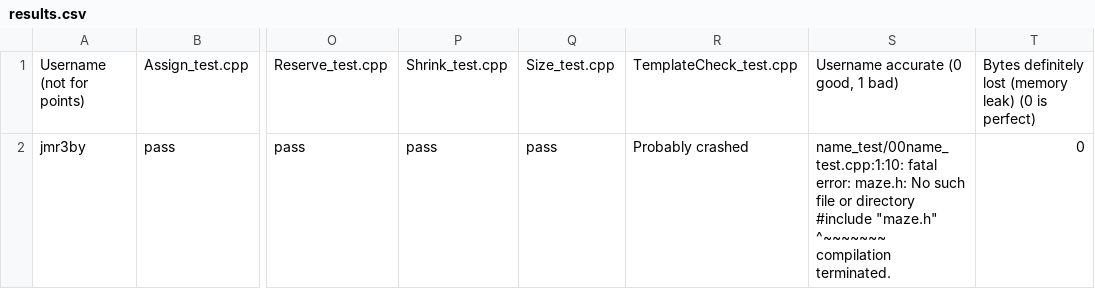
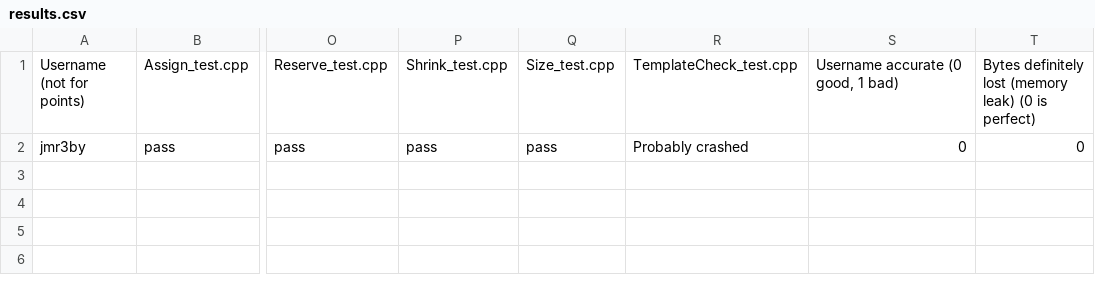
Before and after one commit to Jrice170/Vector-, a CSV file: results.csv, drawn as a sheet; only a part is shown, gaps mark what is left out; ↵ is a line break in a cell; the diff names each change by its address in the sheet, - before the commit and + after, or states it on an @@ line.

Commit message:
added regrade results

```diff
--- a/results.csv
+++ b/results.csv
-S2: name_test/00name_test.cpp:1:10: fatal error: maze.h: No such file or directory ↵ #include "maze.h" ↵ ^~~~~~~~ ↵ compilation terminated.
+S2: 0
```
